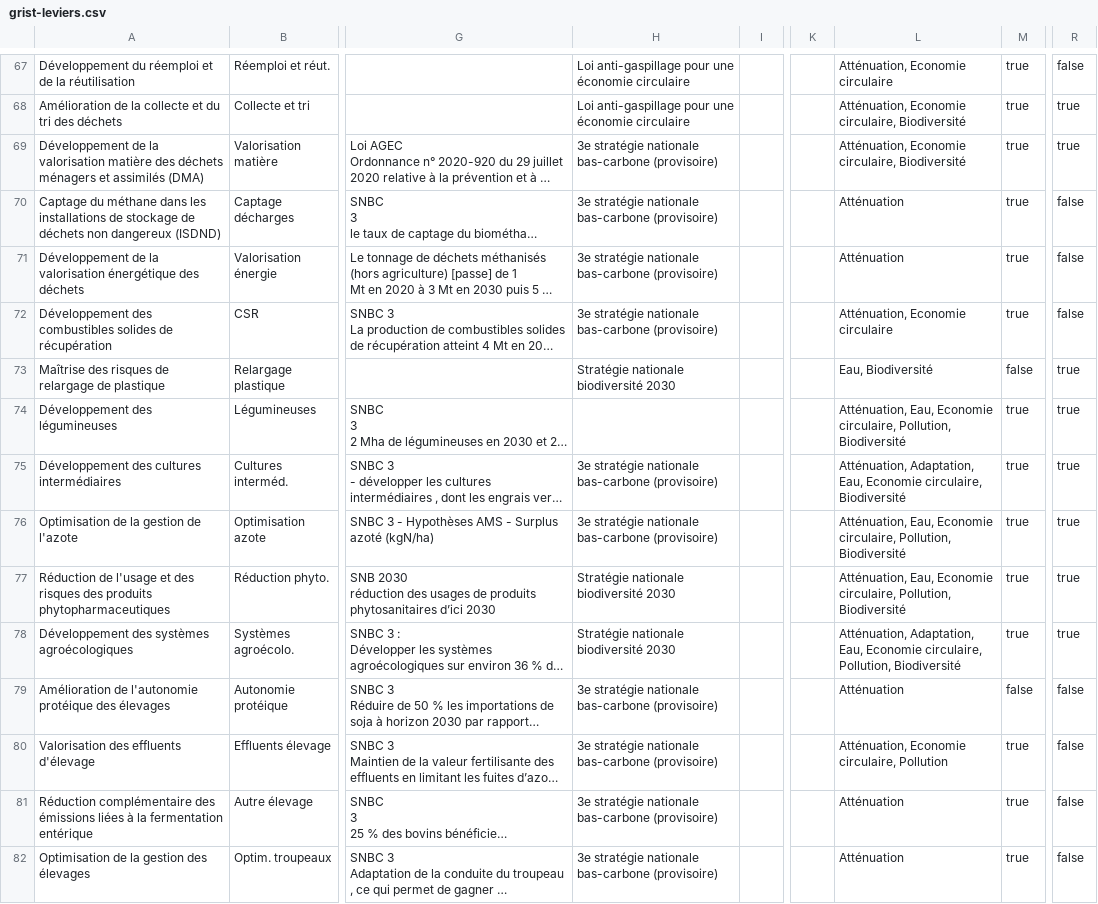
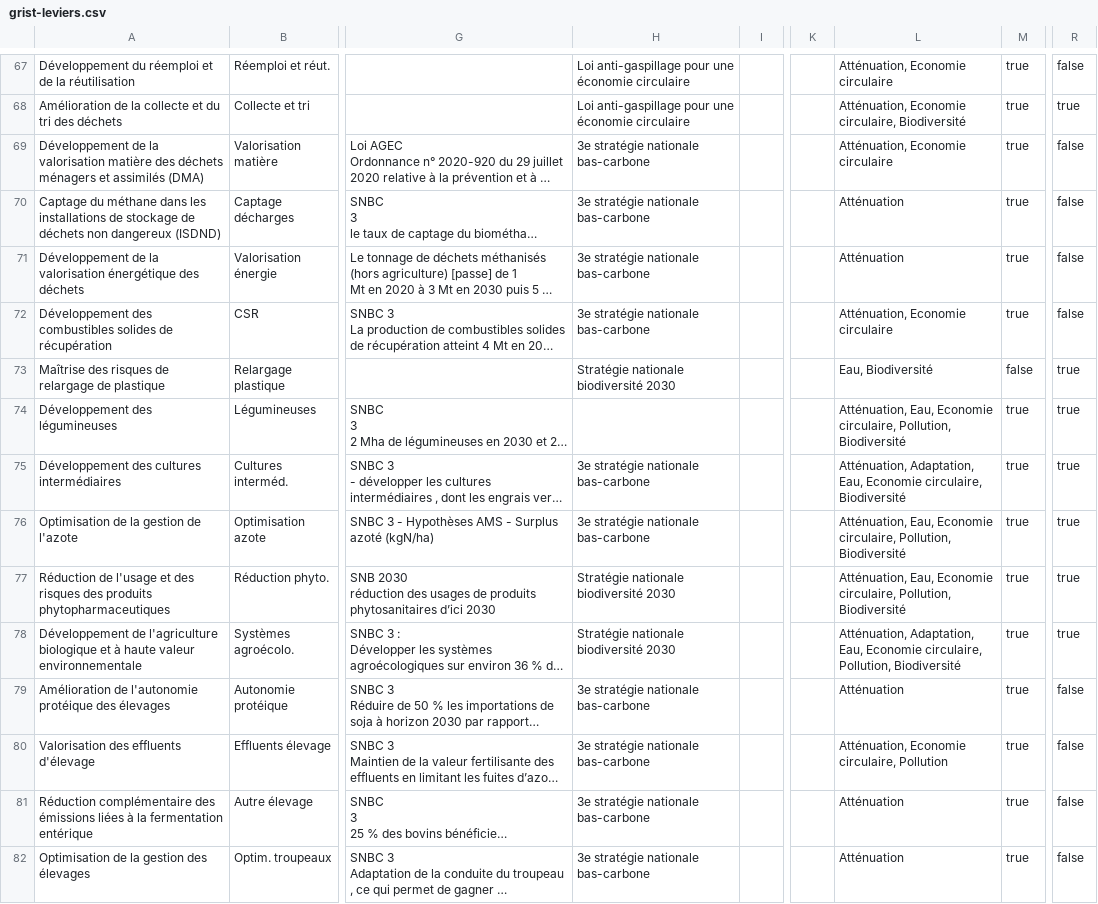
Before and after one commit to planification-ecologique/barometre, a CSV file: grist-backups/grist-leviers.csv, drawn as a sheet; only a part is shown, gaps mark what is left out; long unchanged cells end in …; the diff covers the shown part only; the diff names each change by its address in the sheet, - before the commit and + after, or states it on an @@ line.

```diff
--- a/grist-backups/grist-leviers.csv
+++ b/grist-backups/grist-leviers.csv
-H69:H72: 3e stratégie nationale bas-carbone (provisoire)
+H69:H72: 3e stratégie nationale bas-carbone
-L69: Atténuation, Economie circulaire, Biodiversité
+L69: Atténuation, Economie circulaire
-R69: true
+R69: false
-H75:H76: 3e stratégie nationale bas-carbone (provisoire)
+H75:H76: 3e stratégie nationale bas-carbone
-A78: Développement des systèmes agroécologiques
+A78: Développement de l'agriculture biologique et à haute valeur environnementale
-H79:H82: 3e stratégie nationale bas-carbone (provisoire)
+H79:H82: 3e stratégie nationale bas-carbone
-M79: false
+M79: true
```
Also changed, not shown: 2 added rows, 1 removed row and 77 edited cells elsewhere in this file, grist-backups/grist-documents.csv, 42 other files.
